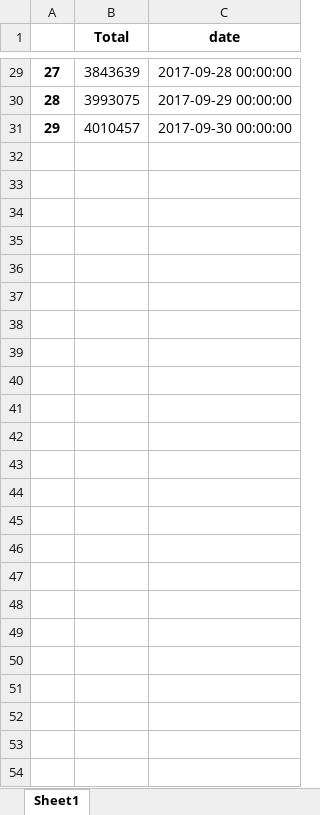
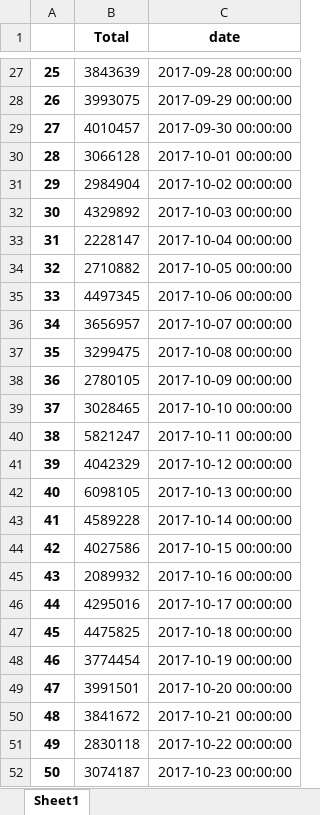
Before and after one commit to CSID-DGU/2017-2-CSP-Inzent_ECM_monitoring-2, an Excel workbook: file/2.xlsx, sheet Sheet1, drawn as a sheet; only a part is shown, gaps mark what is left out; values as stored, in another font and other column widths than the file's, no borders; the diff covers the shown part only; the diff names each change by its address in the sheet, - before the commit and + after, or states it on an @@ line.

```diff
--- a/file/2.xlsx (sheet Sheet1)
+++ b/file/2.xlsx (sheet Sheet1)
@@ column A renumbered between rows 2 and 29 @@
+row 30: 28 | 3066128 | 2017-10-01 00:00:00
+row 31: 29 | 2984904 | 2017-10-02 00:00:00
+row 32: 30 | 4329892 | 2017-10-03 00:00:00
+row 33: 31 | 2228147 | 2017-10-04 00:00:00
+row 34: 32 | 2710882 | 2017-10-05 00:00:00
+row 35: 33 | 4497345 | 2017-10-06 00:00:00
+row 36: 34 | 3656957 | 2017-10-07 00:00:00
+row 37: 35 | 3299475 | 2017-10-08 00:00:00
+row 38: 36 | 2780105 | 2017-10-09 00:00:00
+row 39: 37 | 3028465 | 2017-10-10 00:00:00
+row 40: 38 | 5821247 | 2017-10-11 00:00:00
+row 41: 39 | 4042329 | 2017-10-12 00:00:00
+row 42: 40 | 6098105 | 2017-10-13 00:00:00
+row 43: 41 | 4589228 | 2017-10-14 00:00:00
+row 44: 42 | 4027586 | 2017-10-15 00:00:00
+row 45: 43 | 2089932 | 2017-10-16 00:00:00
+row 46: 44 | 4295016 | 2017-10-17 00:00:00
+row 47: 45 | 4475825 | 2017-10-18 00:00:00
+row 48: 46 | 3774454 | 2017-10-19 00:00:00
+row 49: 47 | 3991501 | 2017-10-20 00:00:00
+row 50: 48 | 3841672 | 2017-10-21 00:00:00
+row 51: 49 | 2830118 | 2017-10-22 00:00:00
+row 52: 50 | 3074187 | 2017-10-23 00:00:00
```
Also changed, not shown: 2 removed rows elsewhere in this sheet, file/1.xlsx, 1 other file.
